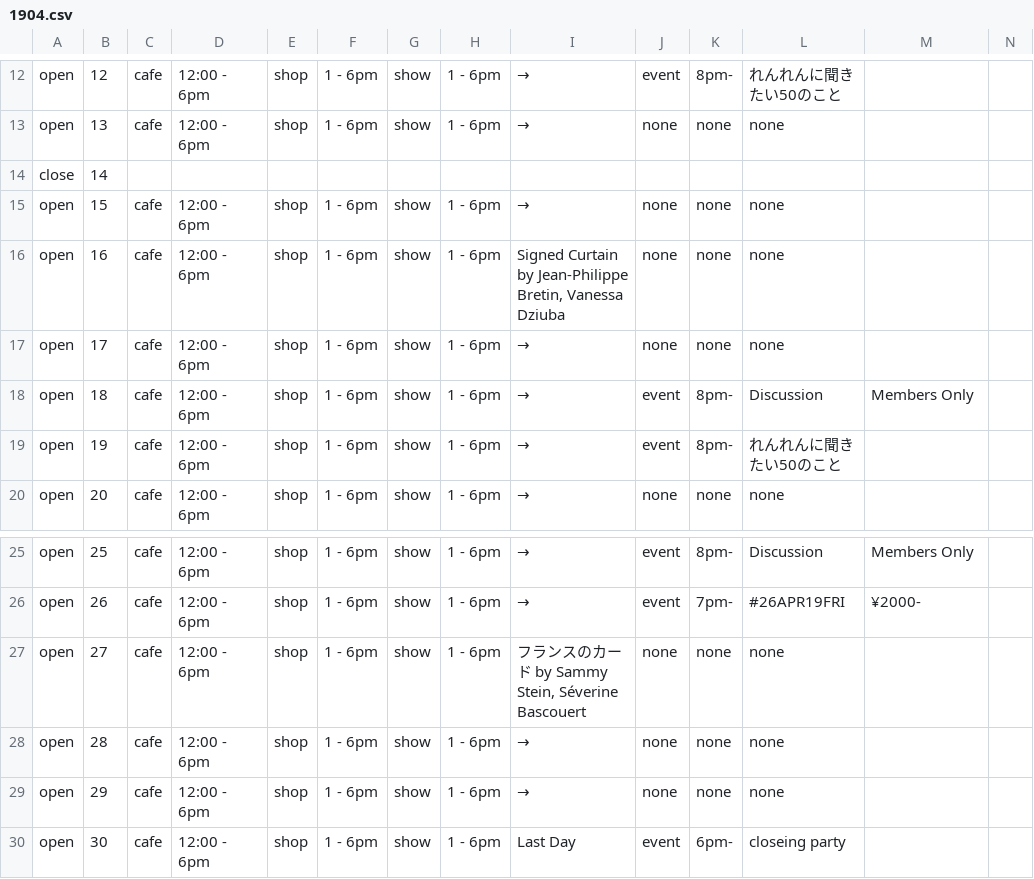
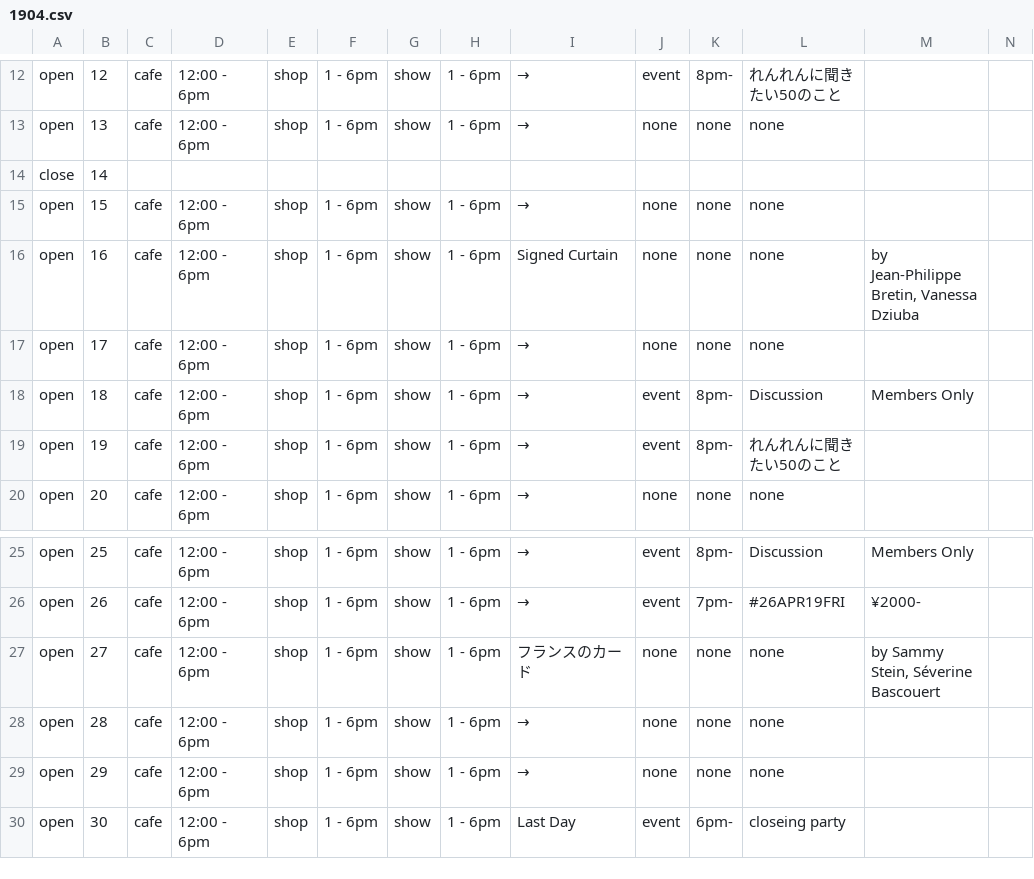
Before and after one commit to pe-hu/nishitemma, a CSV file: carender/1904.csv, drawn as a sheet; only a part is shown, gaps mark what is left out.

Commit message:
Update 1904.csv

```diff
--- a/carender/1904.csv
+++ b/carender/1904.csv
@@ -15,3 +15,3 @@ close,14,
 open,15,cafe,12:00 - 6pm,shop,1 - 6pm,show,1 - 6pm,→,none,none,none,
-open,16,cafe,12:00 - 6pm,shop,1 - 6pm,show,1 - 6pm,"Signed Curtain by Jean-Philippe Bretin, Vanessa Dziuba",none,none,none,
+open,16,cafe,12:00 - 6pm,shop,1 - 6pm,show,1 - 6pm,"Signed Curtain",none,none,none,"by Jean-Philippe Bretin, Vanessa Dziuba"
 open,17,cafe,12:00 - 6pm,shop,1 - 6pm,show,1 - 6pm,→,none,none,none,
@@ -26,3 +26,3 @@ open,25,cafe,12:00 - 6pm,shop,1 - 6pm,show,1 - 6pm,→,event,8pm-,Discussion,Mem
 open,26,cafe,12:00 - 6pm,shop,1 - 6pm,show,1 - 6pm,→,event,7pm-,#26APR19FRI,¥2000-
-open,27,cafe,12:00 - 6pm,shop,1 - 6pm,show,1 - 6pm,"フランスのカード by Sammy Stein, Séverine Bascouert",none,none,none,
+open,27,cafe,12:00 - 6pm,shop,1 - 6pm,show,1 - 6pm,"フランスのカード",none,none,none,"by Sammy Stein, Séverine Bascouert"
 open,28,cafe,12:00 - 6pm,shop,1 - 6pm,show,1 - 6pm,→,none,none,none,
```
